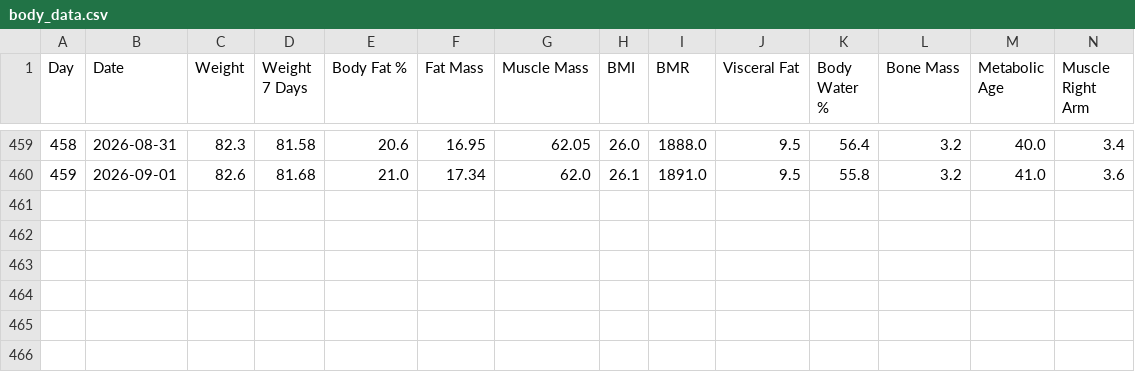
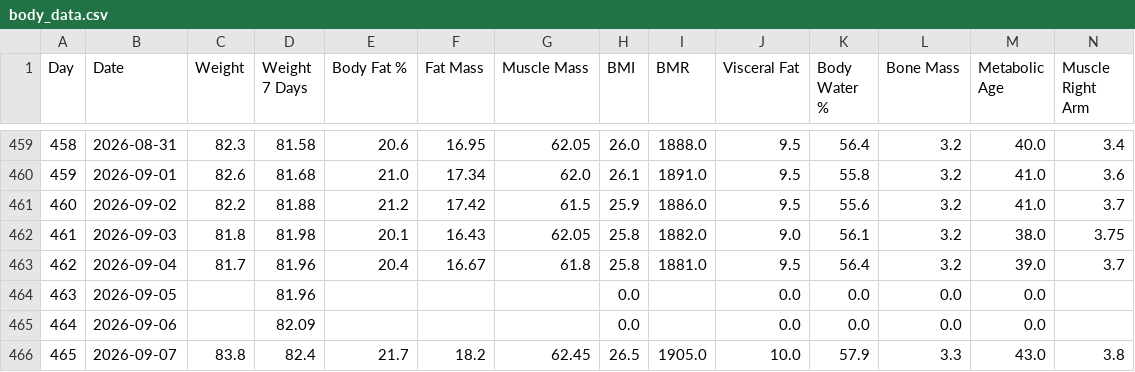
Before and after one commit to fitness-dashboard/fitness-dashboard, a CSV file: body_data.csv, drawn as a sheet; only a part is shown, gaps mark what is left out; rows hold the shown columns only; the diff names each change by its address in the sheet, - before the commit and + after, or states it on an @@ line.

```diff
--- a/body_data.csv
+++ b/body_data.csv
+row 461: 460 | 2026-09-02 | 82.2 | 81.88 | 21.2 | 17.42 | 61.5 | 25.9 | 1886.0 | 9.5 | 55.6 | 3.2 | 41.0 | 3.7
+row 462: 461 | 2026-09-03 | 81.8 | 81.98 | 20.1 | 16.43 | 62.05 | 25.8 | 1882.0 | 9.0 | 56.1 | 3.2 | 38.0 | 3.75
+row 463: 462 | 2026-09-04 | 81.7 | 81.96 | 20.4 | 16.67 | 61.8 | 25.8 | 1881.0 | 9.5 | 56.4 | 3.2 | 39.0 | 3.7
+row 464: 463 | 2026-09-05 |  | 81.96 |  |  |  | 0.0 |  | 0.0 | 0.0 | 0.0 | 0.0
+row 465: 464 | 2026-09-06 |  | 82.09 |  |  |  | 0.0 |  | 0.0 | 0.0 | 0.0 | 0.0
+row 466: 465 | 2026-09-07 | 83.8 | 82.4 | 21.7 | 18.2 | 62.45 | 26.5 | 1905.0 | 10.0 | 57.9 | 3.3 | 43.0 | 3.8
```
Also changed, not shown: daily_fitness_data.csv, gymrun_rm_data.csv, 5 other files.
